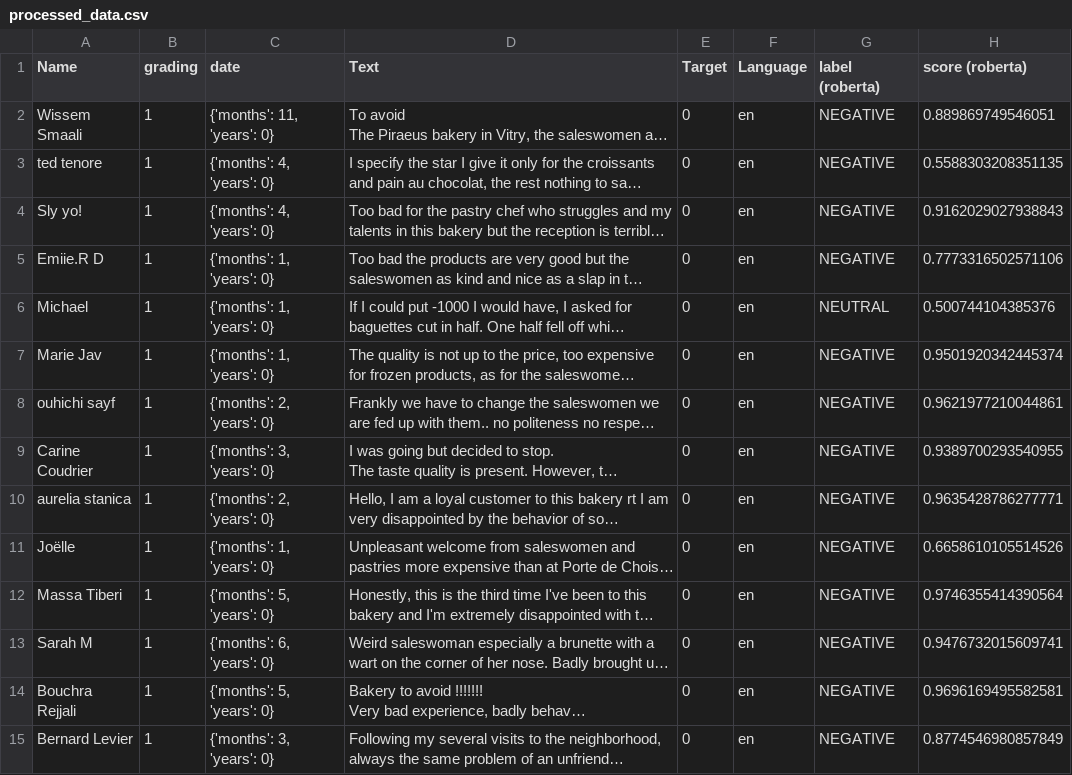
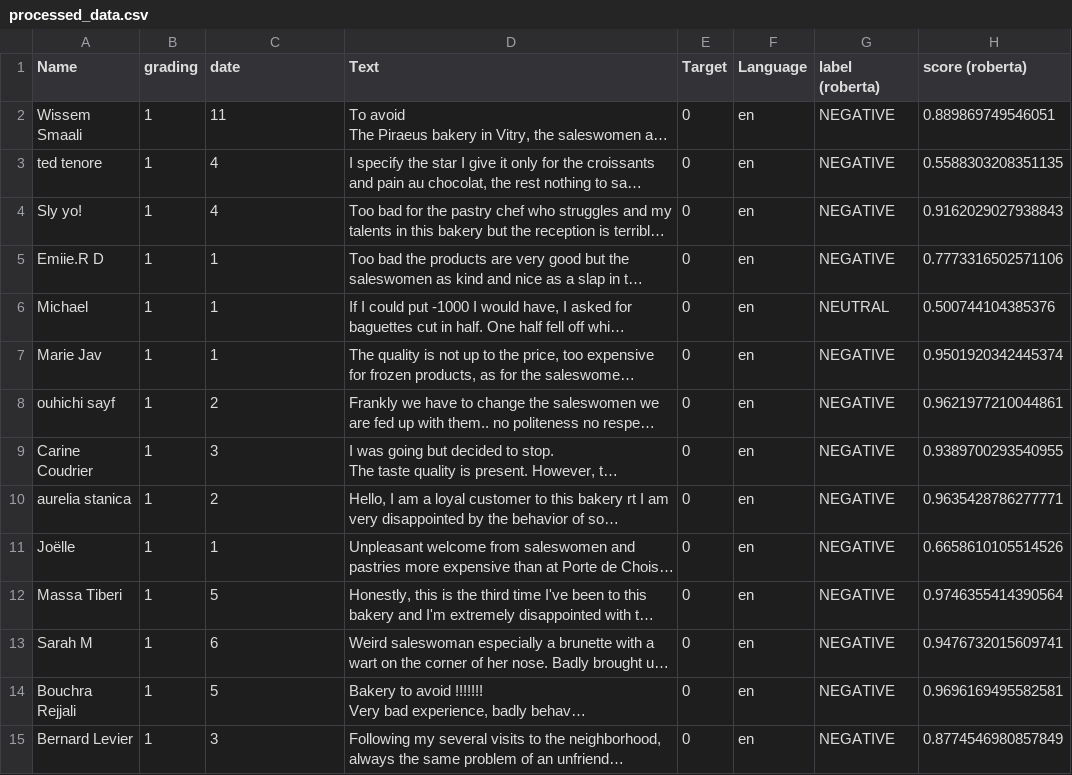
Before and after one commit to ScanVerdict/ScanVerdict-ML, a CSV file: processed_data.csv, drawn as a sheet; only a part is shown; long unchanged cells end in …; the diff covers the shown part only; the diff names each change by its address in the sheet, - before the commit and + after, or states it on an @@ line.

Commit message:
date format modification, execute_analysis.py added

```diff
--- a/processed_data.csv
+++ b/processed_data.csv
-C2 (date): {'months': 11, 'years': 0}
+C2 (date): 11
-C3:C4 (date): {'months': 4, 'years': 0}
+C3:C4 (date): 4
-C5:C7 (date): {'months': 1, 'years': 0}
+C5:C7 (date): 1
-C8 (date): {'months': 2, 'years': 0}
+C8 (date): 2
-C9 (date): {'months': 3, 'years': 0}
+C9 (date): 3
-C10 (date): {'months': 2, 'years': 0}
+C10 (date): 2
-C11 (date): {'months': 1, 'years': 0}
+C11 (date): 1
-C12 (date): {'months': 5, 'years': 0}
+C12 (date): 5
-C13 (date): {'months': 6, 'years': 0}
+C13 (date): 6
-C14 (date): {'months': 5, 'years': 0}
+C14 (date): 5
-C15 (date): {'months': 3, 'years': 0}
+C15 (date): 3
```
Also changed, not shown: 77 edited cells elsewhere in this file, 3 other files.
